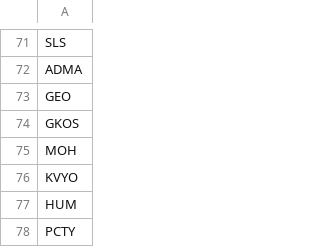
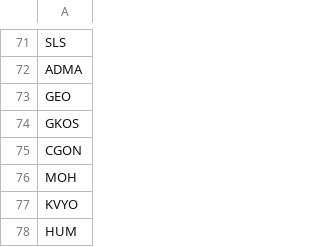
Before and after one commit to chinar-amrutkar/market-leaders, a CSV file: outputs/history/rs_new_high_tickers_2026-11-19.csv, drawn as a sheet; only a part is shown, gaps mark what is left out; the shorter side is filled out with more unchanged rows; the diff names each change by its address in the sheet, - before the commit and + after, or states it on an @@ line.

```diff
--- a/outputs/history/rs_new_high_tickers_2026-11-19.csv
+++ b/outputs/history/rs_new_high_tickers_2026-11-19.csv
+row 75: CGON
```
Also changed, not shown: outputs/history/rs_new_high_details_2026-11-19.csv, outputs/rs_new_high_details.csv, 1 other file.
